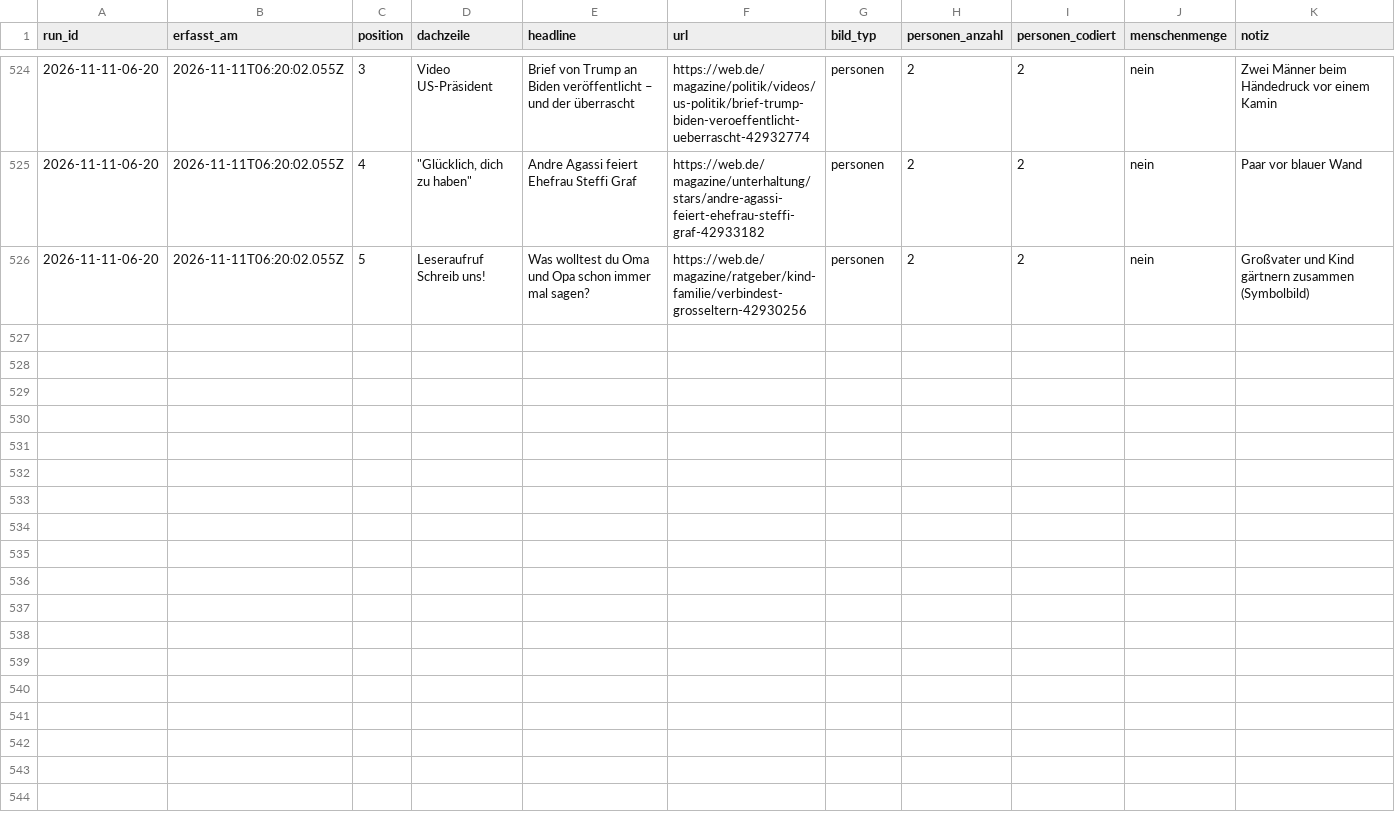
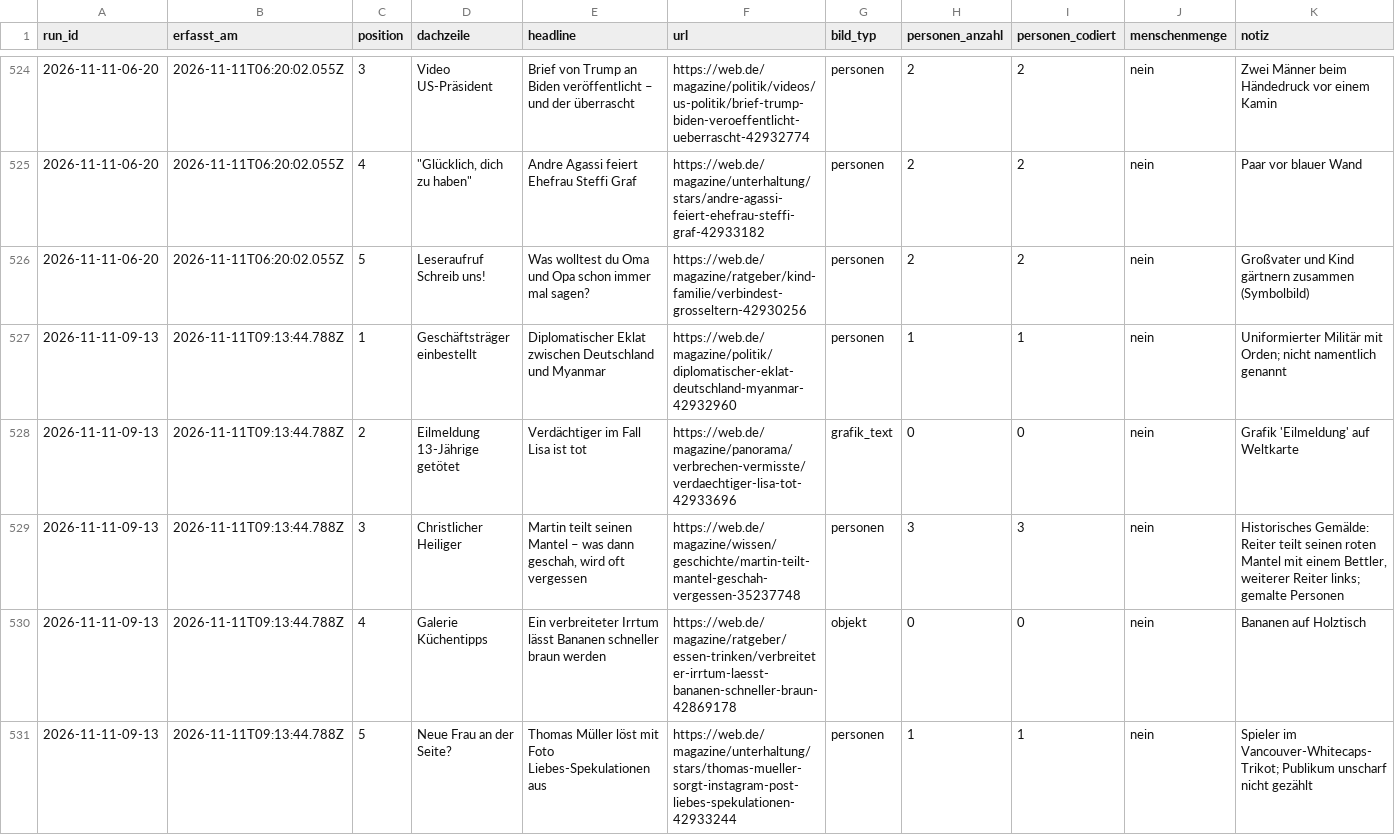
Before and after one commit to happkatharina71-bit/crmd, a CSV file: webde-monitor/data/teasers.csv, drawn as a sheet; only a part is shown, gaps mark what is left out; the diff names each change by its address in the sheet, - before the commit and + after, or states it on an @@ line.

```diff
--- a/webde-monitor/data/teasers.csv
+++ b/webde-monitor/data/teasers.csv
+row 527: 2026-11-11-09-13 | 2026-11-11T09:13:44.788Z | 1 | Geschäftsträger einbestellt | Diplomatischer Eklat zwischen Deutschland und Myanmar | https://web.de/magazine/politik/diplomatischer-eklat-deutschland-myanmar-42932960 | personen | 1 | 1 | nein | Uniformierter Militär mit Orden; nicht namentlich genannt
+row 528: 2026-11-11-09-13 | 2026-11-11T09:13:44.788Z | 2 | Eilmeldung 13-Jährige getötet | Verdächtiger im Fall Lisa ist tot | https://web.de/magazine/panorama/verbrechen-vermisste/verdaechtiger-lisa-tot-42933696 | grafik_text | 0 | 0 | nein | Grafik 'Eilmeldung' auf Weltkarte
+row 529: 2026-11-11-09-13 | 2026-11-11T09:13:44.788Z | 3 | Christlicher Heiliger | Martin teilt seinen Mantel – was dann geschah, wird oft vergessen | https://web.de/magazine/wissen/geschichte/martin-teilt-mantel-geschah-vergessen-35237748 | personen | 3 | 3 | nein | Historisches Gemälde: Reiter teilt seinen roten Mantel mit einem Bettler, weiterer Reiter links; gemalte Personen
+row 530: 2026-11-11-09-13 | 2026-11-11T09:13:44.788Z | 4 | Galerie Küchentipps | Ein verbreiteter Irrtum lässt Bananen schneller braun werden | https://web.de/magazine/ratgeber/essen-trinken/verbreiteter-irrtum-laesst-bananen-schneller-braun-42869178 | objekt | 0 | 0 | nein | Bananen auf Holztisch
+row 531: 2026-11-11-09-13 | 2026-11-11T09:13:44.788Z | 5 | Neue Frau an der Seite? | Thomas Müller löst mit Foto Liebes-Spekulationen aus | https://web.de/magazine/unterhaltung/stars/thomas-mueller-sorgt-instagram-post-liebes-spekulationen-42933244 | personen | 1 | 1 | nein | Spieler im Vancouver-Whitecaps-Trikot; Publikum unscharf nicht gezählt
```
Also changed, not shown: webde-monitor/data/persons.csv, 7 other files.
